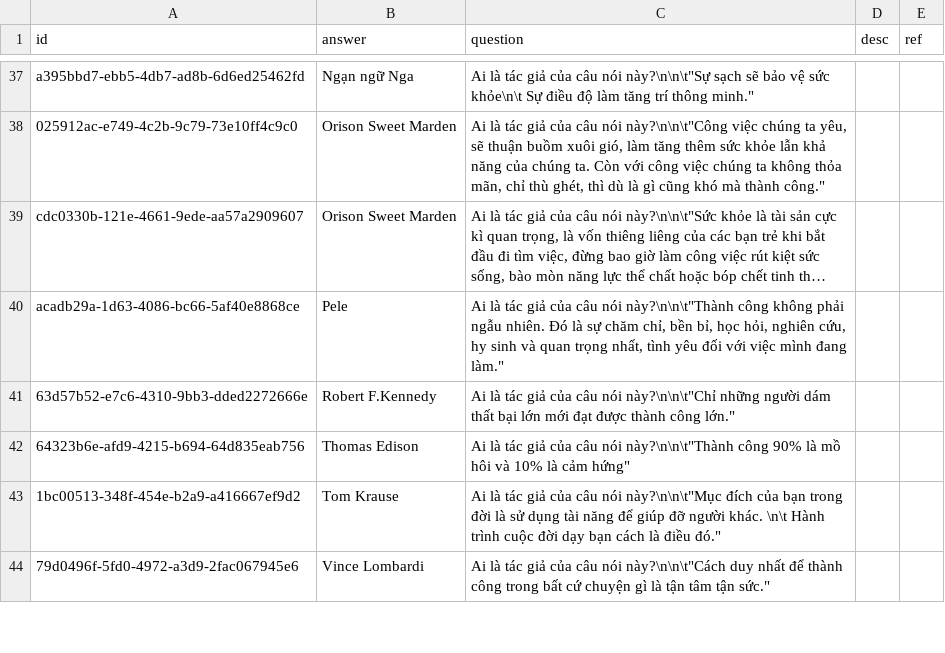
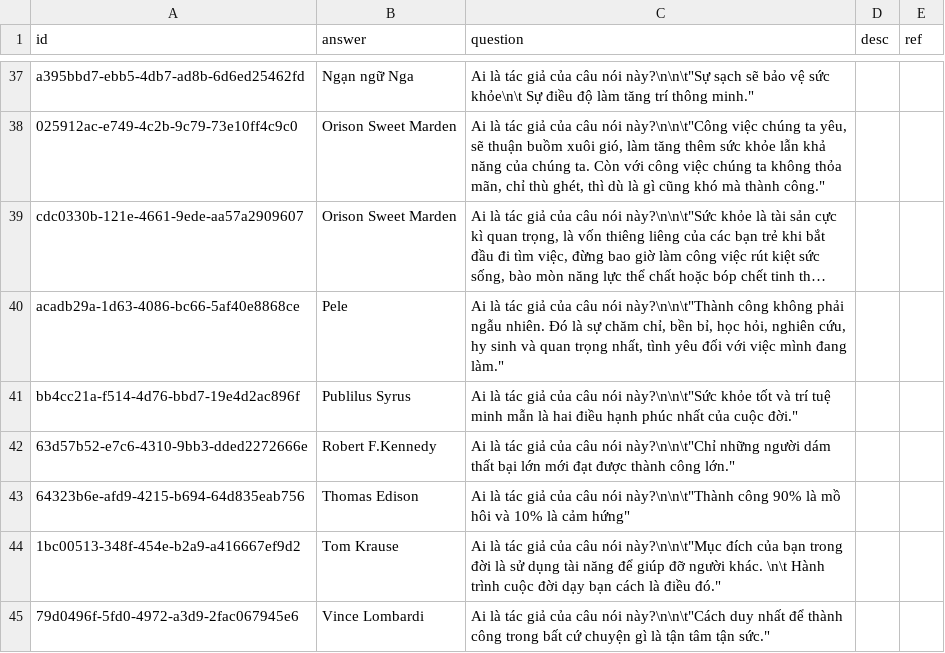
Before and after one commit to a7612/flashcard-resN, a CSV file: questions/vi.knowlegde.collections - quote.csv, drawn as a sheet; only a part is shown, gaps mark what is left out; long unchanged cells end in …; the diff names each change by its address in the sheet, - before the commit and + after, or states it on an @@ line.

```diff
--- a/questions/vi.knowlegde.collections - quote.csv
+++ b/questions/vi.knowlegde.collections - quote.csv
+row 41: bb4cc21a-f514-4d76-bbd7-19e4d2ac896f | Publilus Syrus | Ai là tác giả của câu nói này?\n\n\t"Sức khỏe tốt và trí tuệ minh mẫn là hai điều hạnh phúc nhất của cuộc đời."
```
Also changed, not shown: questions/vi.knowledge.network - basic.csv, questions/vi.knowledge.network - osi and tcpip.csv, 2 other files.
